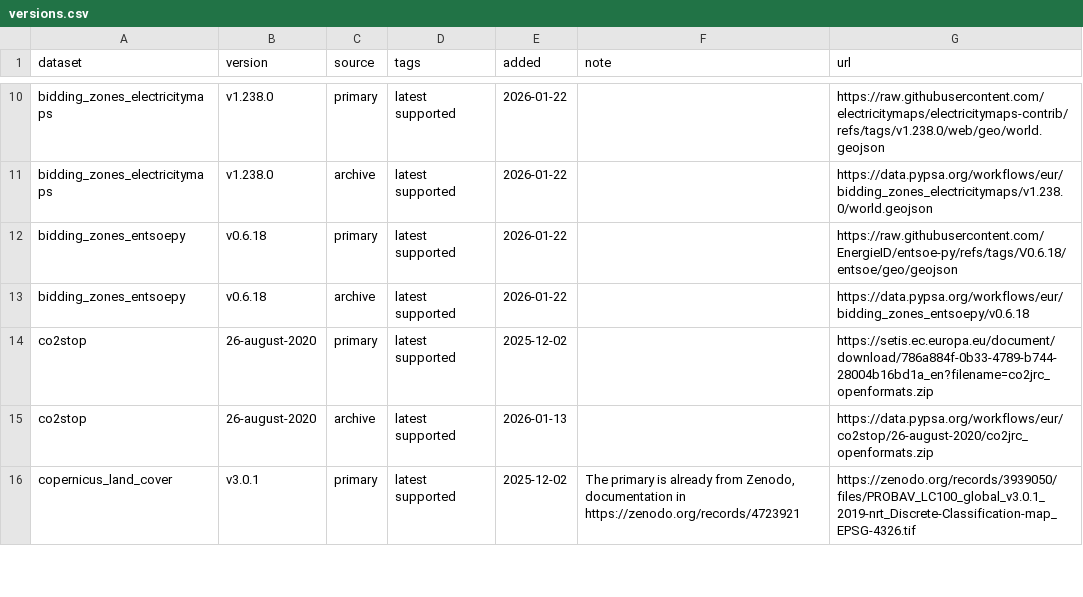
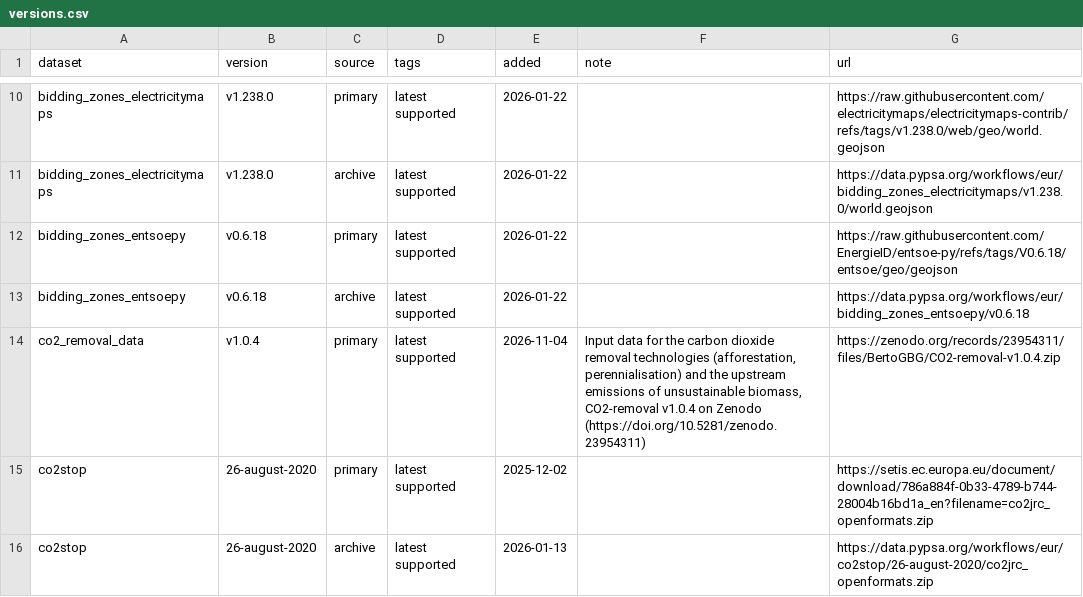
Before and after one commit to PyPSA/pypsa-eur, a CSV file: data/versions.csv, drawn as a sheet; only a part is shown, gaps mark what is left out; the shorter side is filled out with more unchanged rows.

```diff
--- a/data/versions.csv
+++ b/data/versions.csv
@@ -13,2 +13,3 @@ bidding_zones_entsoepy,v0.6.18,primary,latest supported,2026-01-22,,https://raw.
 bidding_zones_entsoepy,v0.6.18,archive,latest supported,2026-01-22,,https://data.pypsa.org/workflows/eur/bidding_zones_entsoepy/v0.6.18
+co2_removal_data,v1.0.4,primary,latest supported,2026-11-04,"Input data for the carbon dioxide removal technologies (afforestation, perennialisation) and the upstream emissions of unsustainable biomass, CO2-removal v1.0.4 on Zenodo (https://doi.org/10.5281/zenodo.23954311)",https://zenodo.org/records/23954311/files/BertoGBG/CO2-removal-v1.0.4.zip
 co2stop,26-august-2020,primary,latest supported,2025-12-02,,https://setis.ec.europa.eu/document/download/786a884f-0b33-4789-b744-28004b16bd1a_en?filename=co2jrc_openformats.zip
```
Also changed, not shown: 20 other files.
